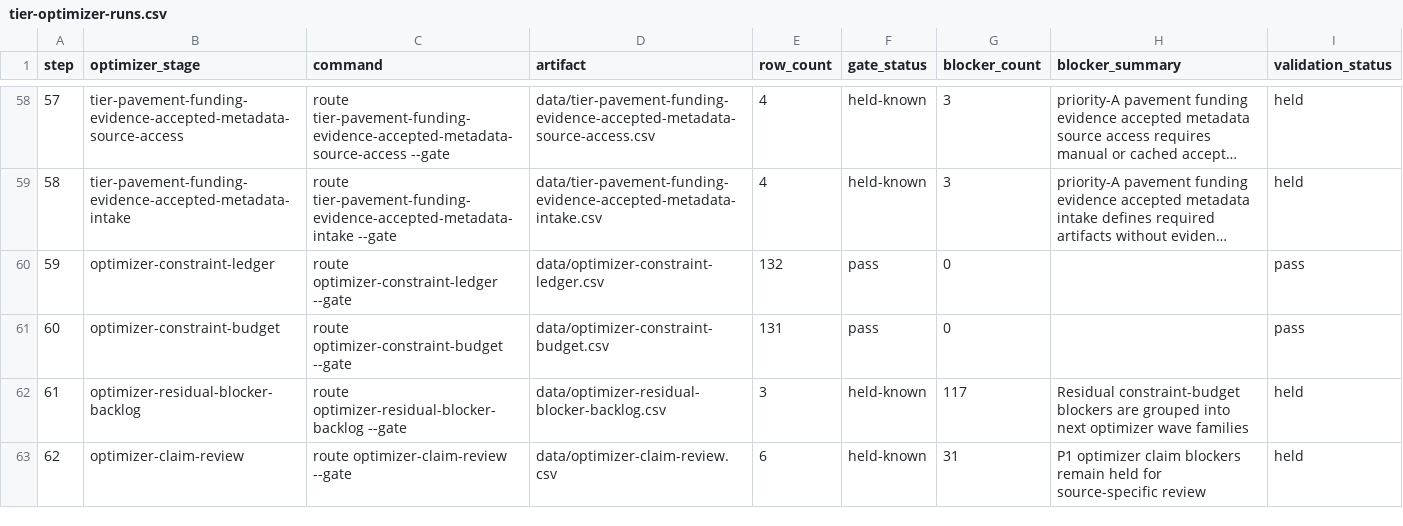
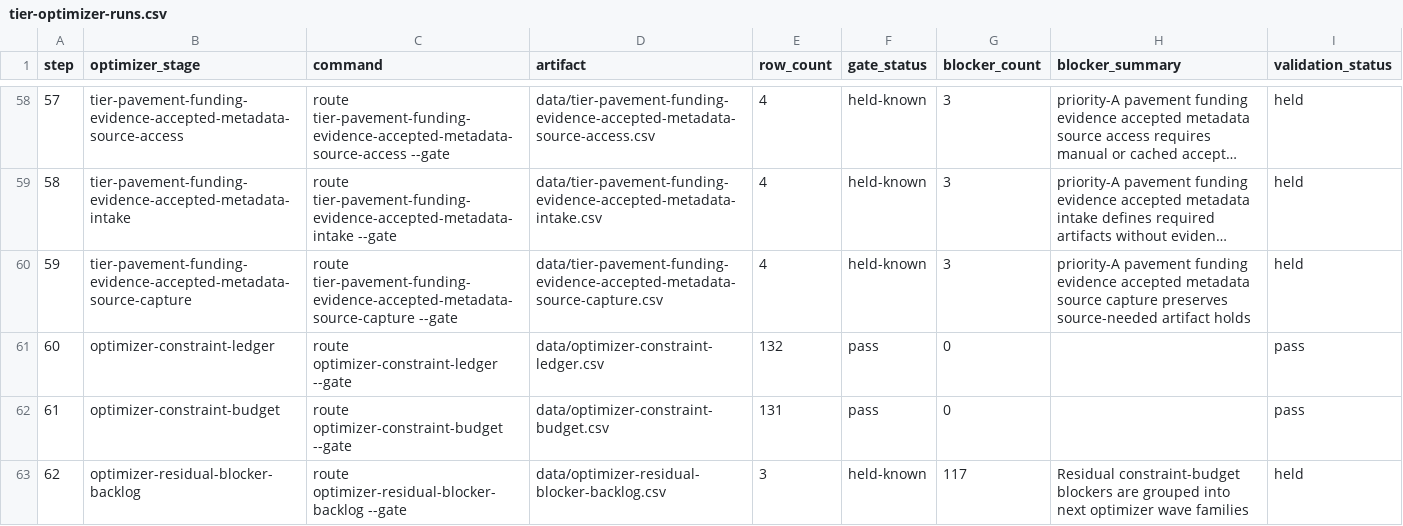
Before and after one commit to giodl73-repo/ROUTE, a CSV file: data/tier-optimizer-runs.csv, drawn as a sheet; only a part is shown, gaps mark what is left out; the shorter side is filled out with more unchanged rows; long unchanged cells end in …; addresses are those after the commit; the diff names each change by its address in the sheet, - before the commit and + after, or states it on an @@ line.

```diff
--- a/data/tier-optimizer-runs.csv
+++ b/data/tier-optimizer-runs.csv
+row 60: 59 | tier-pavement-funding-evidence-accepted-metadata-source-capture | route tier-pavement-funding-evidence-accepted-metadata-source-capture --gate | data/tier-pavement-funding-evidence-accepted-metadata-source-capture.csv | 4 | held-known | 3 | priority-A pavement funding evidence accepted metadata source capture preserves source-needed artifact holds | held
@@ column A (step) renumbered from row 61 down @@
```
Also changed, not shown: data/release-manifest.csv, 7 other files.
